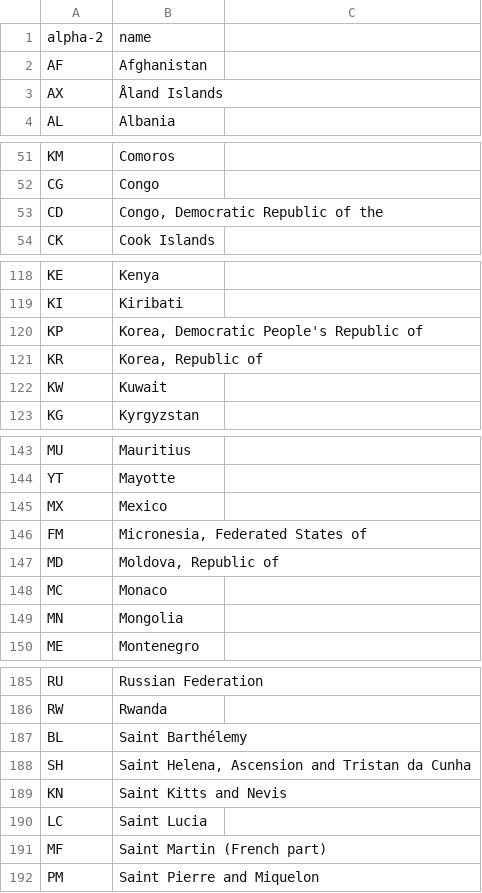
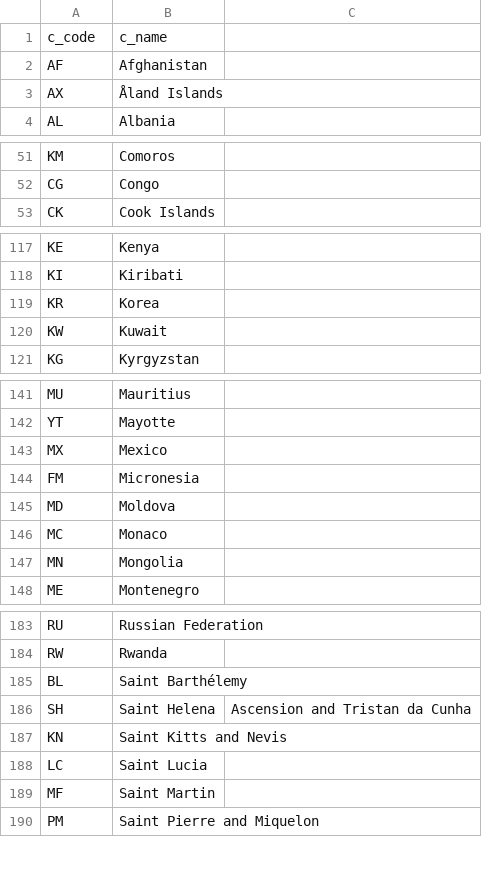
Before and after one commit to nihalmenon/db-project, a CSV file: server/data/prod/countries.csv, drawn as a sheet; only a part is shown, gaps mark what is left out; the diff covers the shown part only.

Commit message:
commit directly to main like the goat

```diff
--- a/server/data/prod/countries.csv
+++ b/server/data/prod/countries.csv
@@ -1,2 +1,2 @@
-alpha-2,name
+c_code,c_name
 AF,Afghanistan
@@ -52,3 +52,2 @@ KM,Comoros
 CG,Congo
-CD,"Congo, Democratic Republic of the"
 CK,Cook Islands
@@ -119,4 +118,3 @@ KE,Kenya
 KI,Kiribati
-KP,"Korea, Democratic People's Republic of"
-KR,"Korea, Republic of"
+KR,Korea
 KW,Kuwait
@@ -145,4 +143,4 @@ YT,Mayotte
 MX,Mexico
-FM,"Micronesia, Federated States of"
-MD,"Moldova, Republic of"
+FM,Micronesia
+MD,Moldova
 MC,Monaco
@@ -187,6 +185,6 @@ RW,Rwanda
 BL,Saint Barthélemy
-SH,"Saint Helena, Ascension and Tristan da Cunha"
+SH,Saint Helena, Ascension and Tristan da Cunha
 KN,Saint Kitts and Nevis
 LC,Saint Lucia
-MF,Saint Martin (French part)
+MF,Saint Martin
 PM,Saint Pierre and Miquelon
```
Also changed, not shown: 8 edited cells elsewhere in this file.
